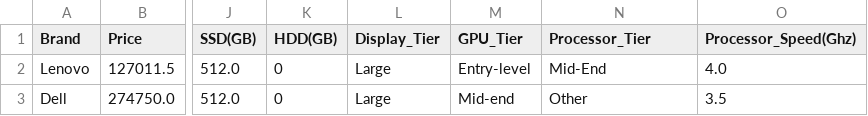
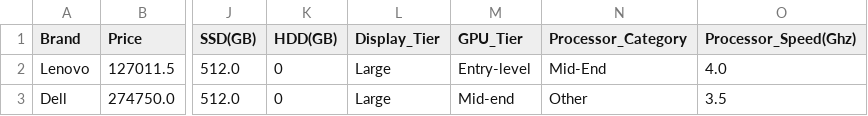
Before and after one commit to Dunith2002/Laptop_Price_Predictor, a CSV file: notebooks/FC211037_Tharushima/cleaned_laptop_dataset.csv, drawn as a sheet; only a part is shown, gaps mark what is left out; the diff names each change by its address in the sheet, - before the commit and + after, or states it on an @@ line.

Commit message:
Editing data cleaning

```diff
--- a/notebooks/FC211037_Tharushima/cleaned_laptop_dataset.csv
+++ b/notebooks/FC211037_Tharushima/cleaned_laptop_dataset.csv
-N1: Processor_Tier
+N1: Processor_Category
```
Also changed, not shown: 4 other files.
